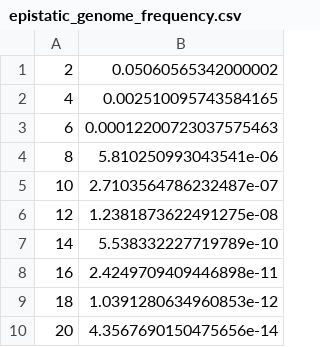
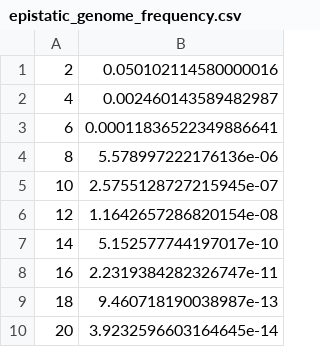
Before and after one commit to Jack-42/cs523_project2, a CSV file: data/epistatic_genome_frequency.csv, drawn as a sheet.

Commit message:
fixing epistatic equation

```diff
--- a/data/epistatic_genome_frequency.csv
+++ b/data/epistatic_genome_frequency.csv
@@ -1,10 +1,10 @@
-2,0.05060565342000002
-4,0.002510095743584165
-6,0.00012200723037575463
-8,5.810250993043541e-06
-10,2.7103564786232487e-07
-12,1.2381873622491275e-08
-14,5.538332227719789e-10
-16,2.4249709409446898e-11
-18,1.0391280634960853e-12
-20,4.3567690150475656e-14
+2,0.050102114580000016
+4,0.002460143589482987
+6,0.00011836522349886641
+8,5.578997222176136e-06
+10,2.5755128727215945e-07
+12,1.1642657286820154e-08
+14,5.152577744197017e-10
+16,2.2319384282326747e-11
+18,9.460718190038987e-13
+20,3.9232596603164645e-14
```
Also changed, not shown: 1 other file.
